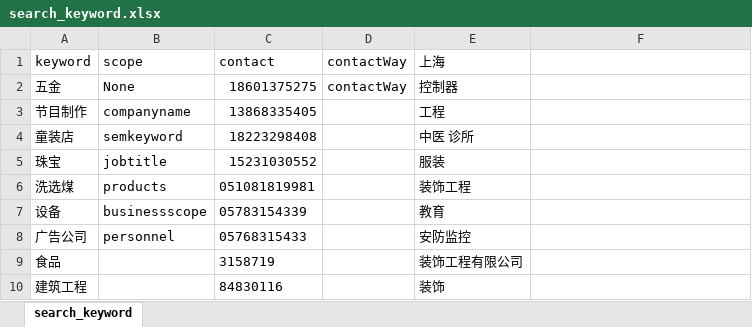
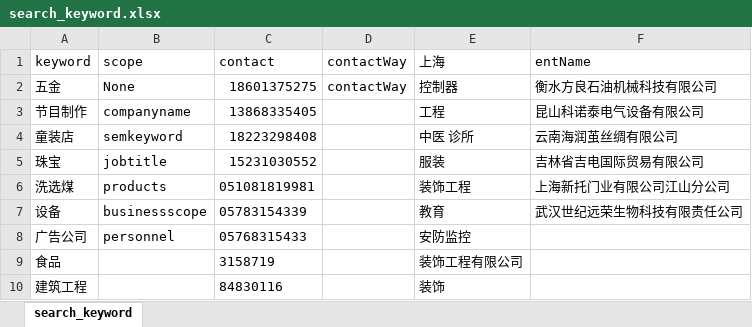
Before and after one commit to Mengyanhong/beifen, an Excel workbook: API_project/data/Excel/search_keyword.xlsx, sheet search_keyword, drawn as a sheet; only a part is shown; values as stored, in another font and other column widths than the file's, no borders; the diff names each change by its address in the sheet, - before the commit and + after, or states it on an @@ line.

```diff
--- a/API_project/data/Excel/search_keyword.xlsx (sheet search_keyword)
+++ b/API_project/data/Excel/search_keyword.xlsx (sheet search_keyword)
-F1: (empty)
+F1: entName
-F2 (entName): (empty)
+F2 (entName): 衡水方良石油机械科技有限公司
-F3 (entName): (empty)
+F3 (entName): 昆山科诺泰电气设备有限公司
-F4 (entName): (empty)
+F4 (entName): 云南海润茧丝绸有限公司
-F5 (entName): (empty)
+F5 (entName): 吉林省吉电国际贸易有限公司
-F6 (entName): (empty)
+F6 (entName): 上海新托门业有限公司江山分公司
-F7 (entName): (empty)
+F7 (entName): 武汉世纪远荣生物科技有限责任公司
```
Also changed, not shown: API_project/data/Excel/adminlicense.xlsx, API_project/report/Excel/0102迭代联系方式渠道.xlsx, 11 other files.
